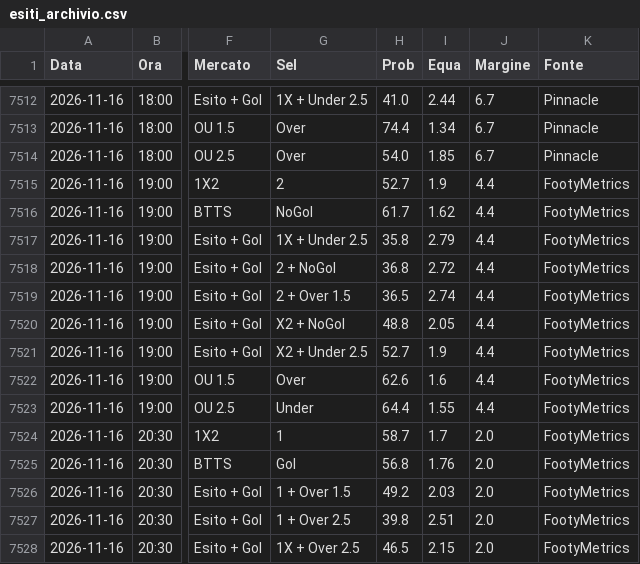
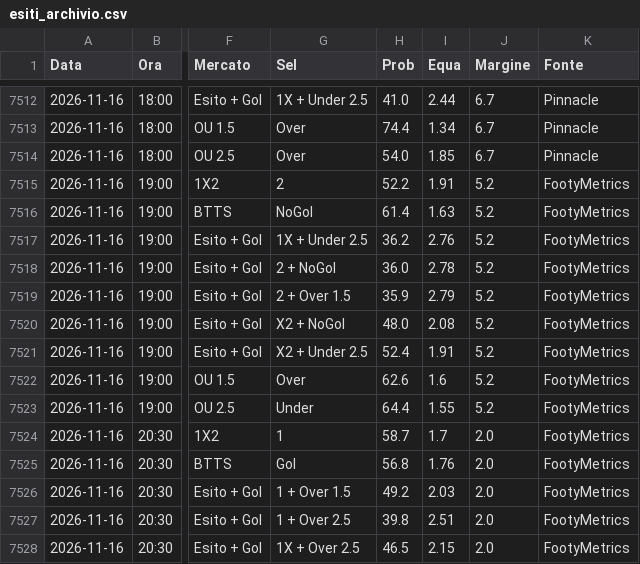
Before and after one commit to Caltiki/pronostici-repo, a CSV file: esiti_archivio.csv, drawn as a sheet; only a part is shown, gaps mark what is left out; the diff names each change by its address in the sheet, - before the commit and + after, or states it on an @@ line.

```diff
--- a/esiti_archivio.csv
+++ b/esiti_archivio.csv
-H7515 (Prob): 52.7
+H7515 (Prob): 52.2
-I7515 (Equa): 1.9
+I7515 (Equa): 1.91
-J7515:J7523 (Margine): 4.4
+J7515:J7523 (Margine): 5.2
-H7516 (Prob): 61.7
+H7516 (Prob): 61.4
-I7516 (Equa): 1.62
+I7516 (Equa): 1.63
-H7517 (Prob): 35.8
+H7517 (Prob): 36.2
-I7517 (Equa): 2.79
+I7517 (Equa): 2.76
-H7518 (Prob): 36.8
+H7518 (Prob): 36.0
-I7518 (Equa): 2.72
+I7518 (Equa): 2.78
-H7519 (Prob): 36.5
+H7519 (Prob): 35.9
-I7519 (Equa): 2.74
+I7519 (Equa): 2.79
-H7520 (Prob): 48.8
+H7520 (Prob): 48.0
-I7520 (Equa): 2.05
+I7520 (Equa): 2.08
-H7521 (Prob): 52.7
+H7521 (Prob): 52.4
-I7521 (Equa): 1.9
+I7521 (Equa): 1.91
```
Also changed, not shown: poisson_archivio.csv, 22 other files.
